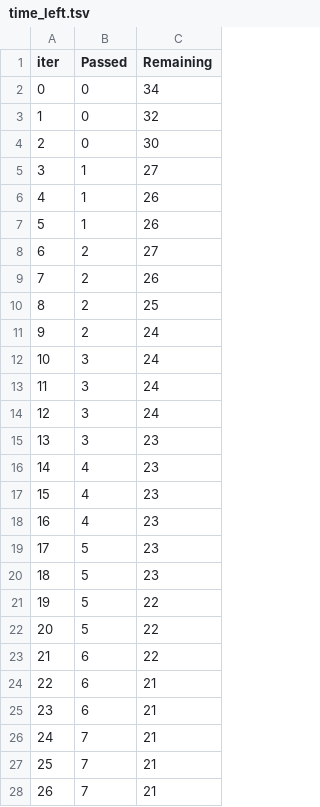
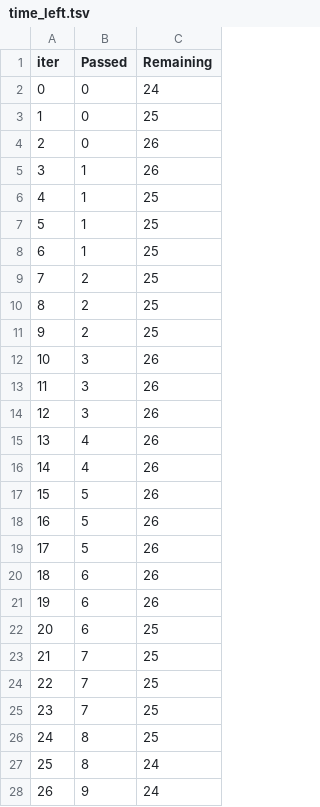
Before and after one commit to Mhsh/mlproject, a TSV file: catboost_info/time_left.tsv, drawn as a sheet; only a part is shown; the diff covers the shown part only.

```diff
--- a/catboost_info/time_left.tsv
+++ b/catboost_info/time_left.tsv
@@ -1,28 +1,28 @@
 iter	Passed	Remaining
-0	0	34
-1	0	32
-2	0	30
-3	1	27
-4	1	26
-5	1	26
-6	2	27
-7	2	26
+0	0	24
+1	0	25
+2	0	26
+3	1	26
+4	1	25
+5	1	25
+6	1	25
+7	2	25
 8	2	25
-9	2	24
-10	3	24
-11	3	24
-12	3	24
-13	3	23
-14	4	23
-15	4	23
-16	4	23
-17	5	23
-18	5	23
-19	5	22
-20	5	22
-21	6	22
-22	6	21
-23	6	21
-24	7	21
-25	7	21
-26	7	21
+9	2	25
+10	3	26
+11	3	26
+12	3	26
+13	4	26
+14	4	26
+15	5	26
+16	5	26
+17	5	26
+18	6	26
+19	6	26
+20	6	25
+21	7	25
+22	7	25
+23	7	25
+24	8	25
+25	8	24
+26	9	24
```
Also changed, not shown: 135 edited cells elsewhere in this file, 23 other files.
